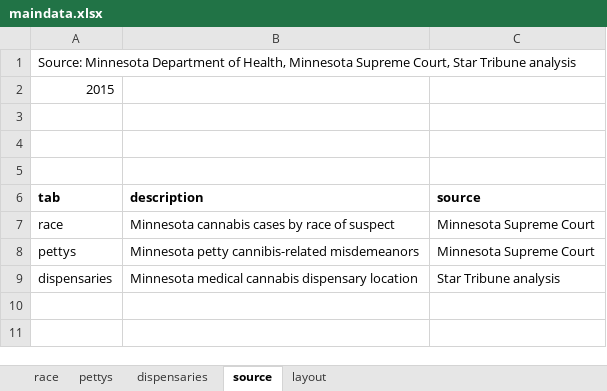
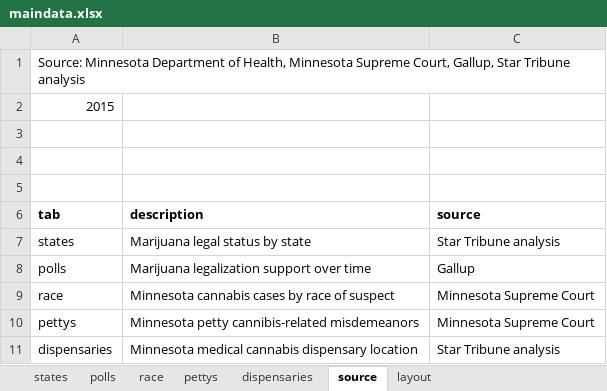
Before and after one commit to striblab/20190228-weed, an Excel workbook: sources/data/maindata.xlsx, sheet source, drawn as a sheet; values as stored, in another font and other column widths than the file's, no borders; the diff names each change by its address in the sheet, - before the commit and + after, or states it on an @@ line.

```diff
--- a/sources/data/maindata.xlsx (sheet source)
+++ b/sources/data/maindata.xlsx (sheet source)
+sheet tab: states
+sheet tab: polls
-A1 (tab): …Supreme Court, Star Tribune…
+A1 (tab): …Supreme Court, Gallup, Star Tribune…
+row 7: states | Marijuana legal status by state | Star Tribune analysis
+row 8: polls | Marijuana legalization support over time | Gallup
```
Also changed, not shown: sheet layout, 7 other files.
